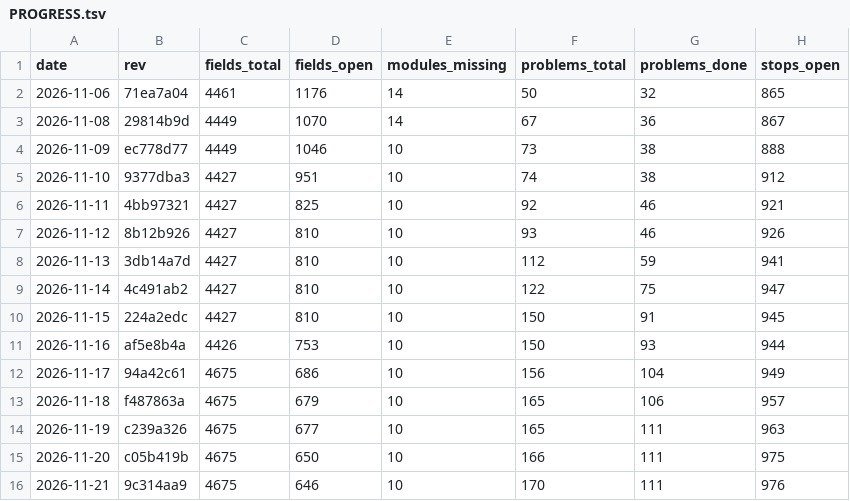
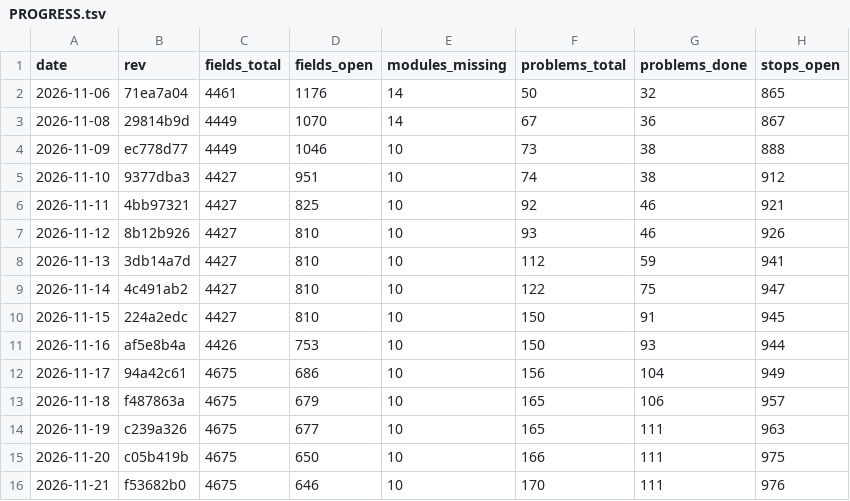
Before and after one commit to Bolebey/openbfme-godot, a TSV file: docs/ennorath/PROGRESS.tsv, drawn as a sheet; only a part is shown; the diff names each change by its address in the sheet, - before the commit and + after, or states it on an @@ line.

```diff
--- a/docs/ennorath/PROGRESS.tsv
+++ b/docs/ennorath/PROGRESS.tsv
-B16 (rev): 9c314aa9
+B16 (rev): f53682b0
```
Also changed, not shown: 2 other files.
